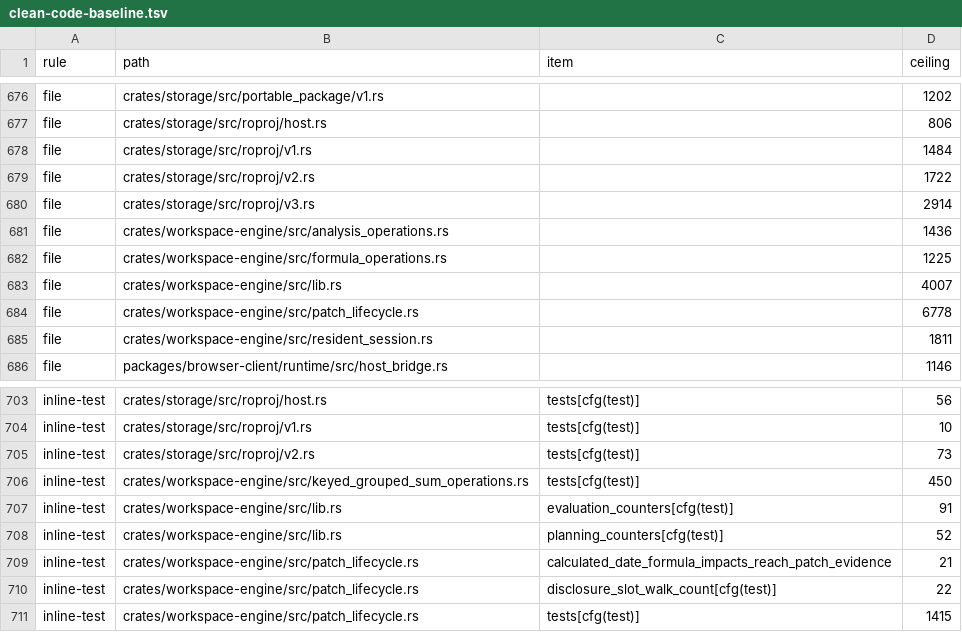
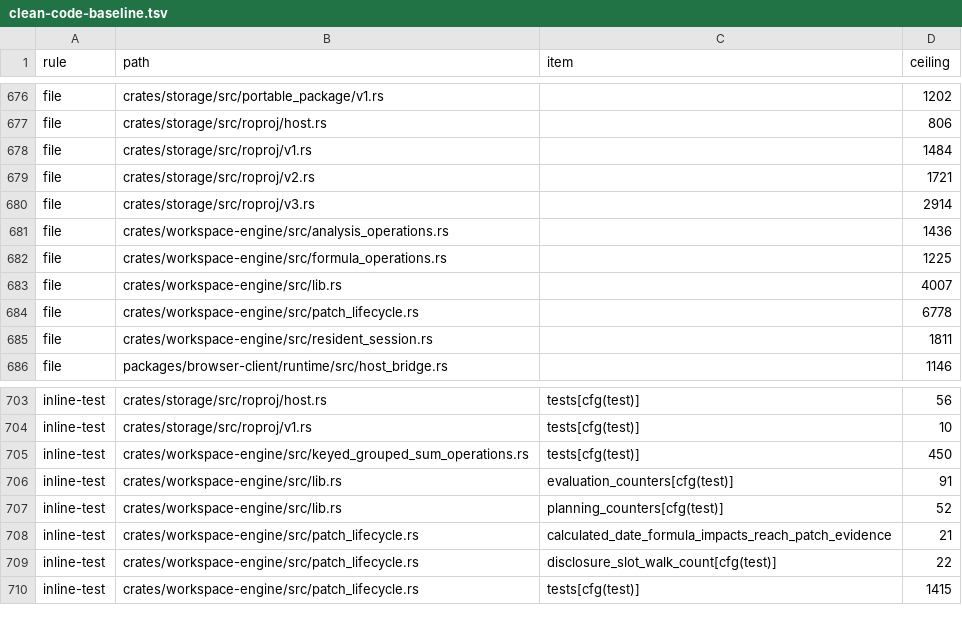
Before and after one commit to nurockplayer/tachiko-work, a TSV file: scripts/clean-code-baseline.tsv, drawn as a sheet; only a part is shown, gaps mark what is left out.

Commit message:
Move roproj v2 tests to a dedicated module

```diff
--- a/scripts/clean-code-baseline.tsv
+++ b/scripts/clean-code-baseline.tsv
@@ -678,3 +678,3 @@ file	crates/storage/src/roproj/host.rs		806
 file	crates/storage/src/roproj/v1.rs		1484
-file	crates/storage/src/roproj/v2.rs		1722
+file	crates/storage/src/roproj/v2.rs		1721
 file	crates/storage/src/roproj/v3.rs		2914
@@ -704,3 +704,2 @@ inline-test	crates/storage/src/roproj/host.rs	tests[cfg(test)]	56
 inline-test	crates/storage/src/roproj/v1.rs	tests[cfg(test)]	10
-inline-test	crates/storage/src/roproj/v2.rs	tests[cfg(test)]	73
 inline-test	crates/workspace-engine/src/keyed_grouped_sum_operations.rs	tests[cfg(test)]	450
```
Also changed, not shown: 2 other files.
